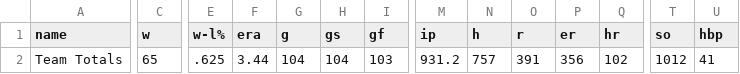
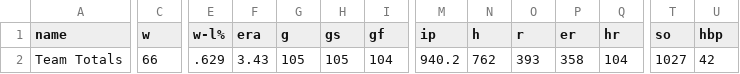
Before and after one commit to twallac10/mkebrewers-bot, a CSV file: data/pitching/brewers_pitching_totals_current.csv, drawn as a sheet; only a part is shown, gaps mark what is left out; the diff covers the shown part only; the diff names each change by its address in the sheet, - before the commit and + after, or states it on an @@ line.

```diff
--- a/data/pitching/brewers_pitching_totals_current.csv
+++ b/data/pitching/brewers_pitching_totals_current.csv
-C2 (w): 65
+C2 (w): 66
-E2 (w-l%): .625
+E2 (w-l%): .629
-F2 (era): 3.44
+F2 (era): 3.43
-G2 (g): 104
+G2 (g): 105
-H2 (gs): 104
+H2 (gs): 105
-I2 (gf): 103
+I2 (gf): 104
-M2 (ip): 931.2
+M2 (ip): 940.2
-N2 (h): 757
+N2 (h): 762
-O2 (r): 391
+O2 (r): 393
-P2 (er): 356
+P2 (er): 358
-Q2 (hr): 102
+Q2 (hr): 104
-T2 (so): 1012
+T2 (so): 1027
-U2 (hbp): 41
+U2 (hbp): 42
```
Also changed, not shown: 5 edited cells elsewhere in this file, data/pitching/brewers_pitching_top_kbb_starters.csv, data/standings/brewers_standings_1970_present.csv, 24 other files.
